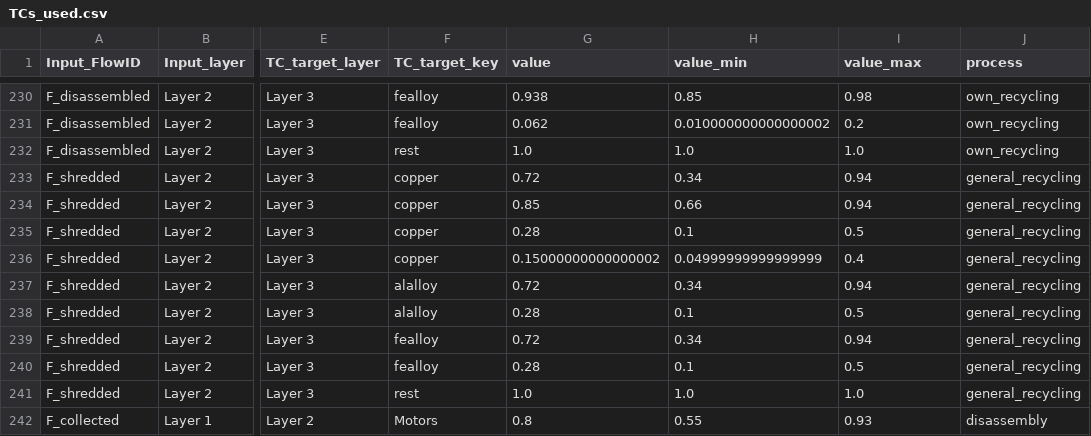
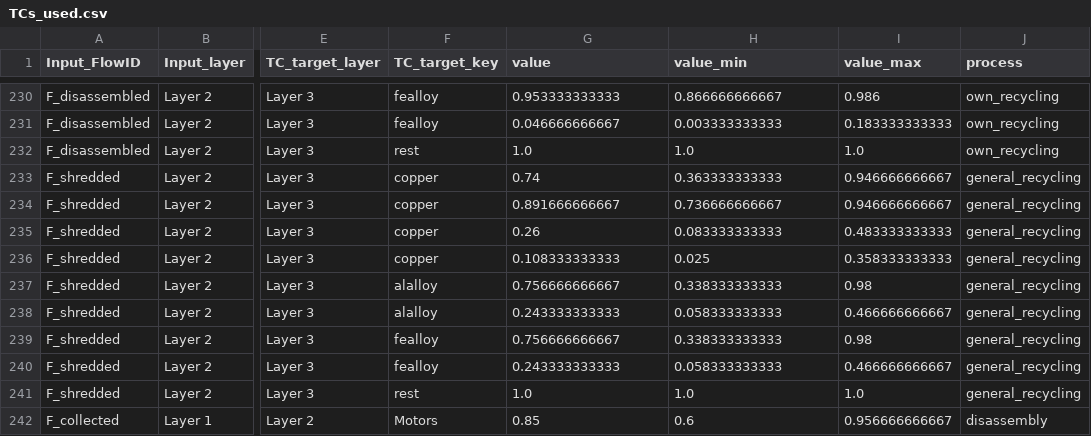
Before and after one commit to MattRoess/RAWCLICRecoveryModel, a CSV file: data/bev_electronics_wiring/output_data/TCs_used.csv, drawn as a sheet; only a part is shown, gaps mark what is left out; the diff covers the shown part only; the diff names each change by its address in the sheet, - before the commit and + after, or states it on an @@ line.

```diff
--- a/data/bev_electronics_wiring/output_data/TCs_used.csv
+++ b/data/bev_electronics_wiring/output_data/TCs_used.csv
-G230 (value): 0.938
+G230 (value): 0.953333333333
-H230 (value_min): 0.85
+H230 (value_min): 0.866666666667
-I230 (value_max): 0.98
+I230 (value_max): 0.986
-G231 (value): 0.062
+G231 (value): 0.046666666667
-H231 (value_min): 0.010000000000000002
+H231 (value_min): 0.003333333333
-I231 (value_max): 0.2
+I231 (value_max): 0.183333333333
-G233 (value): 0.72
+G233 (value): 0.74
-H233 (value_min): 0.34
+H233 (value_min): 0.363333333333
-I233:I234 (value_max): 0.94
+I233:I234 (value_max): 0.946666666667
-G234 (value): 0.85
+G234 (value): 0.891666666667
-H234 (value_min): 0.66
+H234 (value_min): 0.736666666667
-G235 (value): 0.28
+G235 (value): 0.26
-H235 (value_min): 0.1
+H235 (value_min): 0.083333333333
-I235 (value_max): 0.5
+I235 (value_max): 0.483333333333
-G236 (value): 0.15000000000000002
+G236 (value): 0.108333333333
-H236 (value_min): 0.04999999999999999
+H236 (value_min): 0.025
-I236 (value_max): 0.4
+I236 (value_max): 0.358333333333
-G237 (value): 0.72
+G237 (value): 0.756666666667
-H237 (value_min): 0.34
+H237 (value_min): 0.338333333333
-I237 (value_max): 0.94
+I237 (value_max): 0.98
-G238 (value): 0.28
+G238 (value): 0.243333333333
-H238 (value_min): 0.1
+H238 (value_min): 0.058333333333
-I238 (value_max): 0.5
+I238 (value_max): 0.466666666667
-G239 (value): 0.72
+G239 (value): 0.756666666667
-H239 (value_min): 0.34
+H239 (value_min): 0.338333333333
-I239 (value_max): 0.94
+I239 (value_max): 0.98
-G240 (value): 0.28
+G240 (value): 0.243333333333
-H240 (value_min): 0.1
+H240 (value_min): 0.058333333333
-I240 (value_max): 0.5
+I240 (value_max): 0.466666666667
-G242 (value): 0.8
+G242 (value): 0.85
-H242 (value_min): 0.55
+H242 (value_min): 0.6
-I242 (value_max): 0.93
+I242 (value_max): 0.956666666667
```
Also changed, not shown: 87 edited cells elsewhere in this file, data/bev_electronics_boards/output_data/TCs_used.csv, 1 other file.
